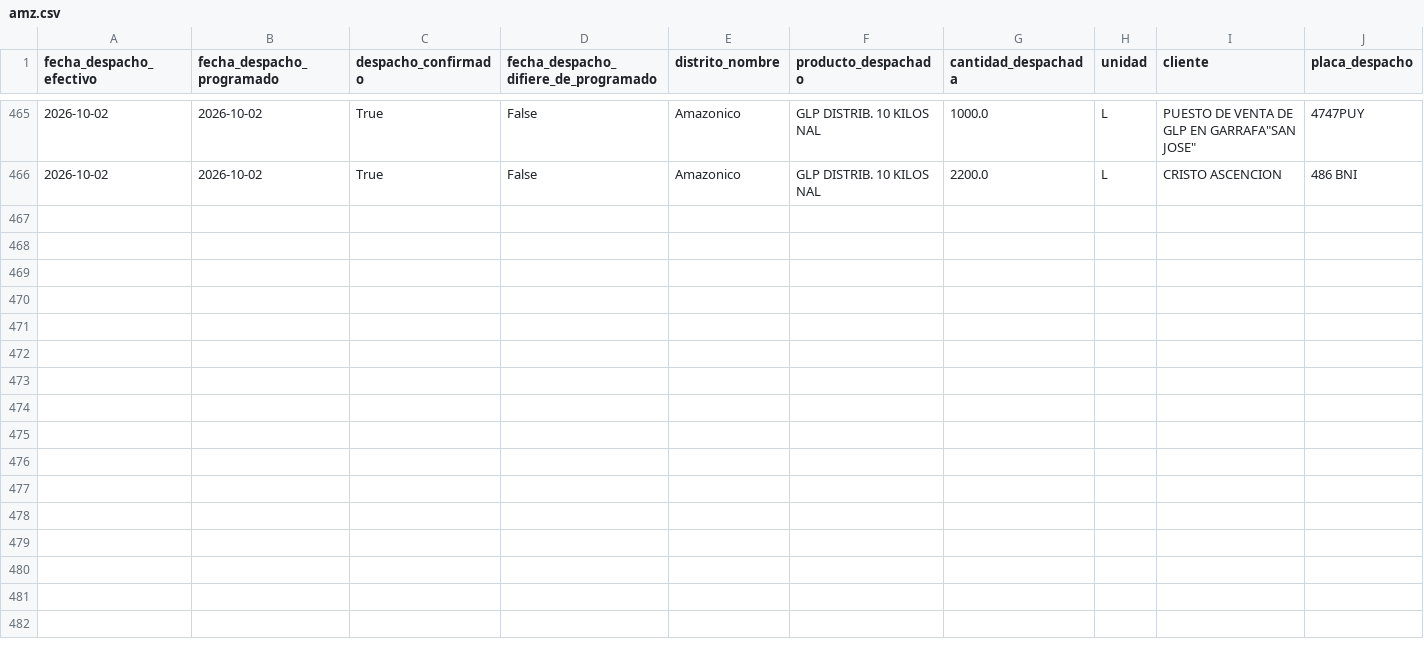
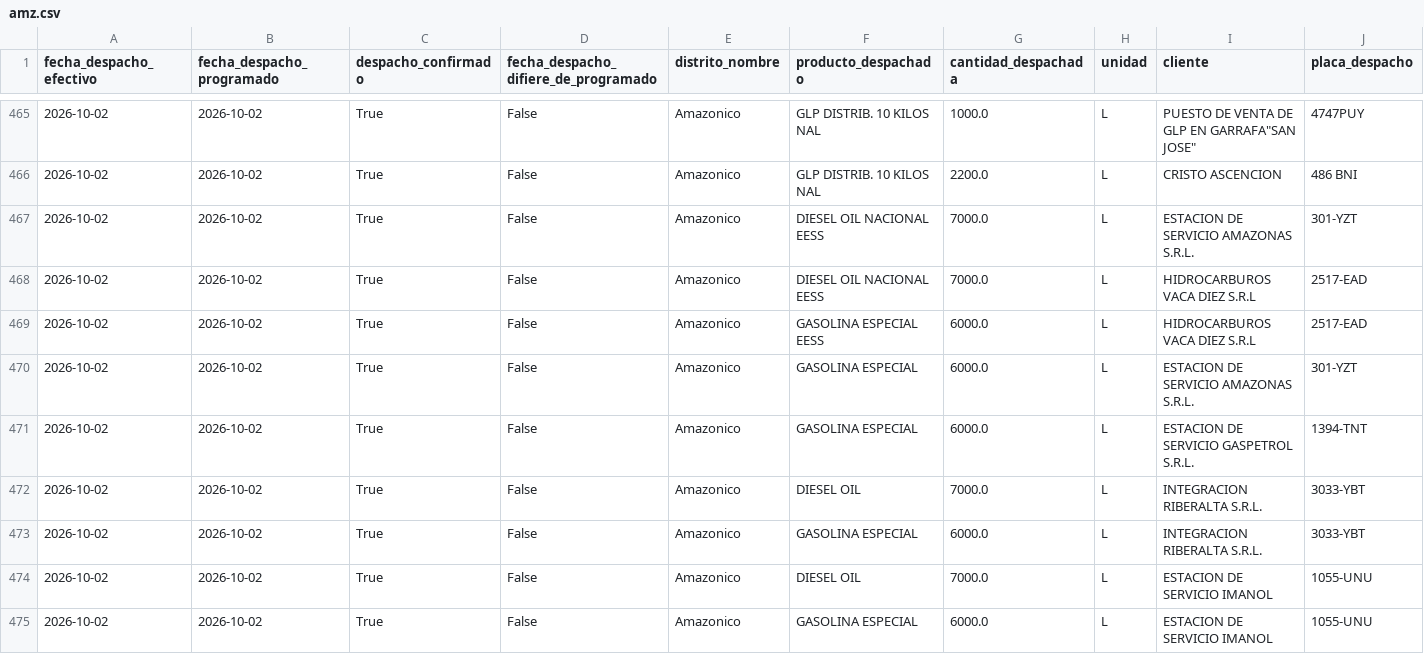
Before and after one commit to mauforonda/data-triage, a CSV file: hidrocarburos/abastecimiento/data/despachos/amz.csv, drawn as a sheet; only a part is shown, gaps mark what is left out; rows hold the shown columns only; the diff names each change by its address in the sheet, - before the commit and + after, or states it on an @@ line.

```diff
--- a/hidrocarburos/abastecimiento/data/despachos/amz.csv
+++ b/hidrocarburos/abastecimiento/data/despachos/amz.csv
+row 467: 2026-10-02 | 2026-10-02 | True | False | Amazonico | DIESEL OIL NACIONAL EESS | 7000.0 | L | ESTACION DE SERVICIO AMAZONAS S.R.L. | 301-YZT
+row 468: 2026-10-02 | 2026-10-02 | True | False | Amazonico | DIESEL OIL NACIONAL EESS | 7000.0 | L | HIDROCARBUROS VACA DIEZ S.R.L | 2517-EAD
+row 469: 2026-10-02 | 2026-10-02 | True | False | Amazonico | GASOLINA ESPECIAL EESS | 6000.0 | L | HIDROCARBUROS VACA DIEZ S.R.L | 2517-EAD
+row 470: 2026-10-02 | 2026-10-02 | True | False | Amazonico | GASOLINA ESPECIAL | 6000.0 | L | ESTACION DE SERVICIO AMAZONAS S.R.L. | 301-YZT
+row 471: 2026-10-02 | 2026-10-02 | True | False | Amazonico | GASOLINA ESPECIAL | 6000.0 | L | ESTACION DE SERVICIO GASPETROL S.R.L. | 1394-TNT
+row 472: 2026-10-02 | 2026-10-02 | True | False | Amazonico | DIESEL OIL | 7000.0 | L | INTEGRACION RIBERALTA S.R.L. | 3033-YBT
+row 473: 2026-10-02 | 2026-10-02 | True | False | Amazonico | GASOLINA ESPECIAL | 6000.0 | L | INTEGRACION RIBERALTA S.R.L. | 3033-YBT
+row 474: 2026-10-02 | 2026-10-02 | True | False | Amazonico | DIESEL OIL | 7000.0 | L | ESTACION DE SERVICIO IMANOL | 1055-UNU
+row 475: 2026-10-02 | 2026-10-02 | True | False | Amazonico | GASOLINA ESPECIAL | 6000.0 | L | ESTACION DE SERVICIO IMANOL | 1055-UNU
```
Also changed, not shown: hidrocarburos/abastecimiento/data/despachos/cen.csv, hidrocarburos/abastecimiento/data/despachos/chu.csv, 33 other files.
